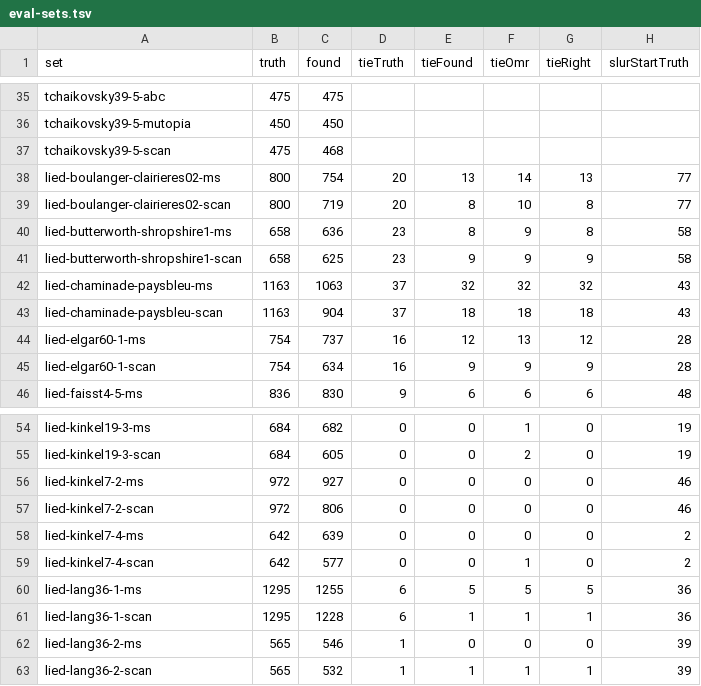
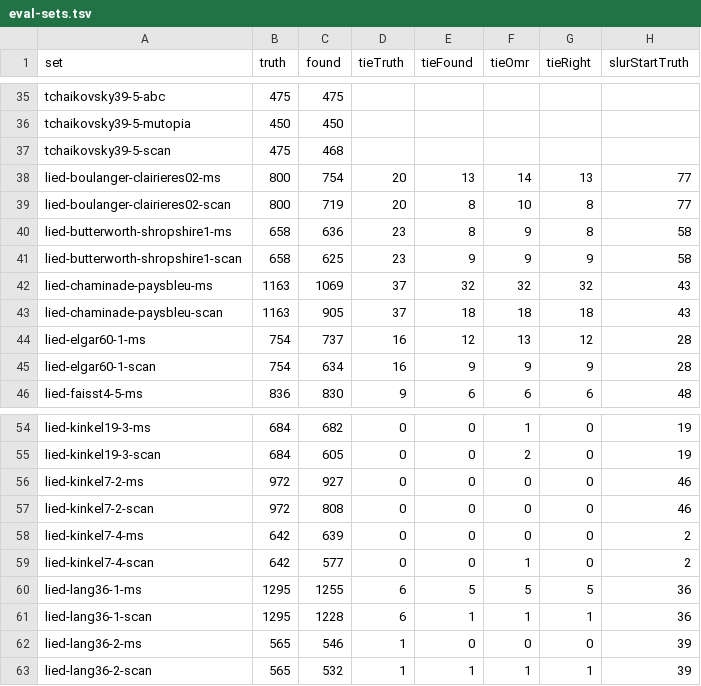
Before and after one commit to yotsuda/Calamo, a TSV file: docs/eval-sets.tsv, drawn as a sheet; only a part is shown, gaps mark what is left out; the diff names each change by its address in the sheet, - before the commit and + after, or states it on an @@ line.

```diff
--- a/docs/eval-sets.tsv
+++ b/docs/eval-sets.tsv
-C42 (found): 1063
+C42 (found): 1069
-C43 (found): 904
+C43 (found): 905
-C57 (found): 806
+C57 (found): 808
```
Also changed, not shown: docs/dev-sets.tsv, 8 other files.
